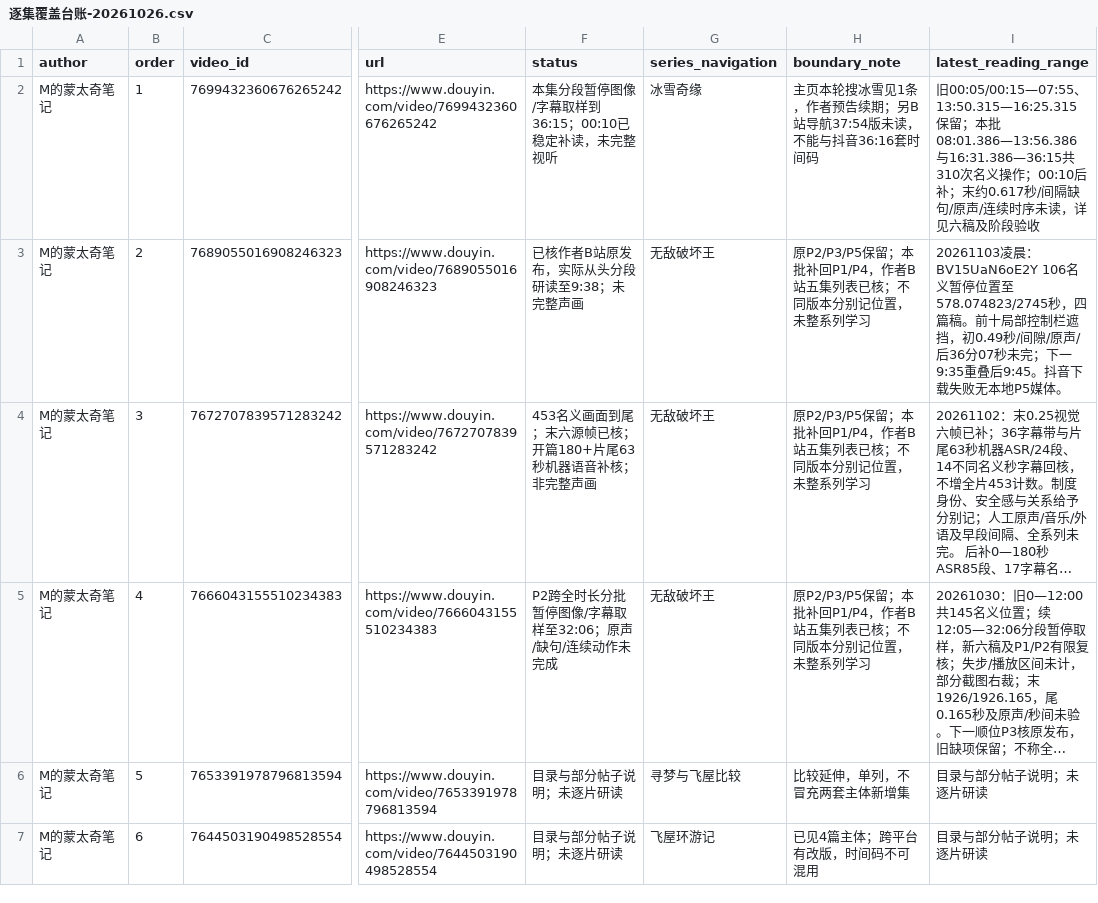
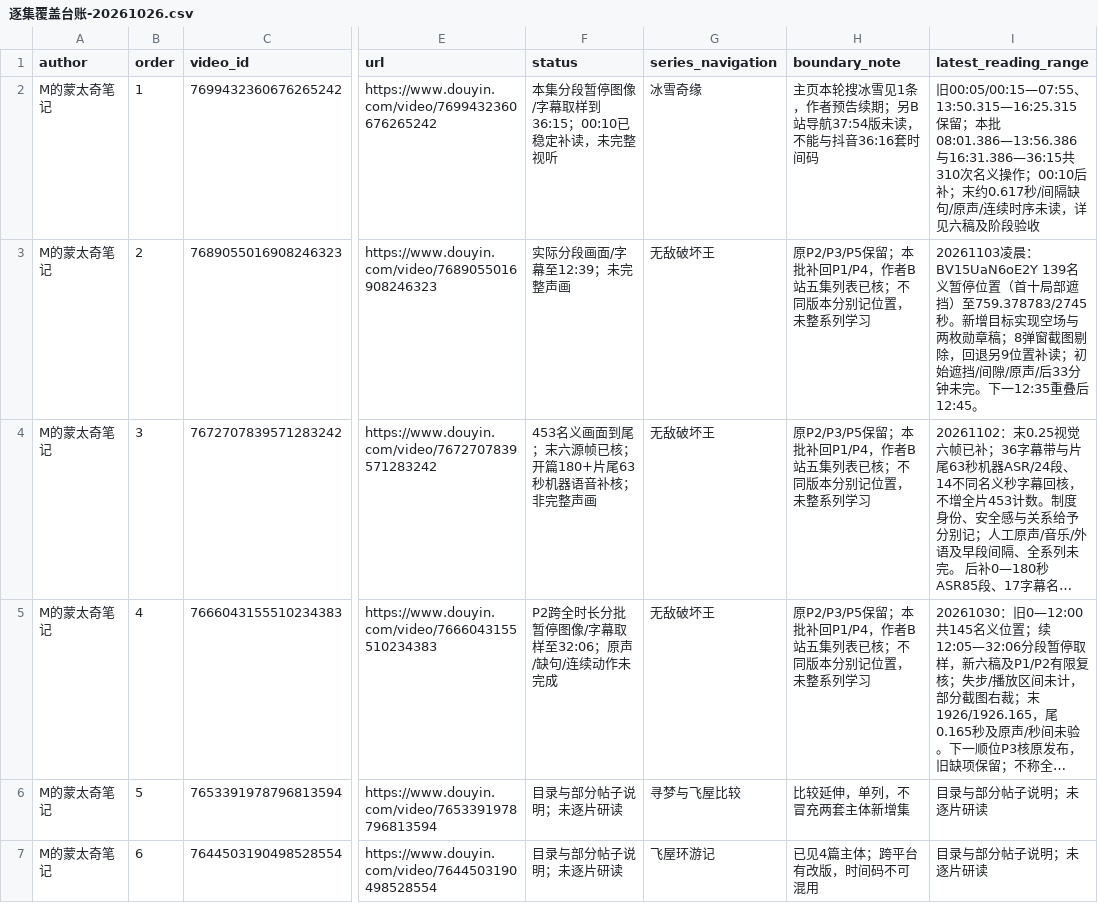
Before and after one commit to 8j-design/film-director-library, a CSV file: projects/director/导演表达/20261026-拉片与整体构思/逐集覆盖台账-20261026.csv, drawn as a sheet; only a part is shown, gaps mark what is left out; long unchanged cells end in …; the diff names each change by its address in the sheet, - before the commit and + after, or states it on an @@ line.

```diff
--- a/projects/director/导演表达/20261026-拉片与整体构思/逐集覆盖台账-20261026.csv
+++ b/projects/director/导演表达/20261026-拉片与整体构思/逐集覆盖台账-20261026.csv
-F3 (status): 已核作者B站原发布，实际从头分段研读至9:38；未完整声画
+F3 (status): 实际分段画面/字幕至12:39；未完整声画
-I3 (latest_reading_range): …凌晨：BV15UaN6oE2Y 106名义暂停位置至578.074823/2745秒，四篇稿。前十局部控制栏遮挡，初0.49秒/间隙/原声/后36分07秒未完；下一9:35重叠后9:45。抖音下载失败无本地P5媒体。
+I3 (latest_reading_range): …凌晨：BV15UaN6oE2Y 139名义暂停位置（首十局部遮挡）至759.378783/2745秒。新增目标实现空场与两枚勋章稿；8弹窗截图剔除，回退另9位置补读；初始遮挡/间隙/原声/后33分钟未完。下一12:35重叠后12:45。
```
Also changed, not shown: 6 other files.
